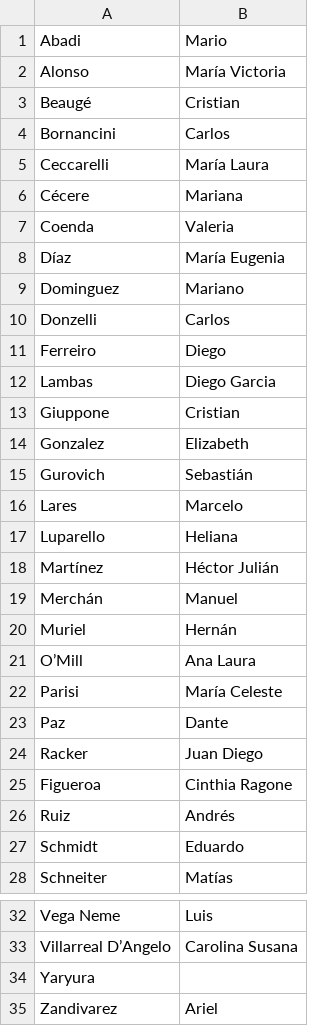
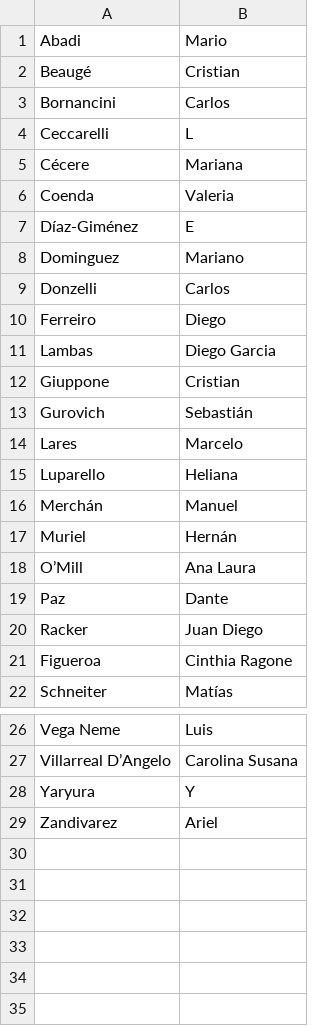
Before and after one commit to IATE-CONICET-UNC/pinnacle, a CSV file: dat/investigadores_iate_LF.csv, drawn as a sheet; only a part is shown, gaps mark what is left out.

```diff
--- a/dat/investigadores_iate_LF.csv
+++ b/dat/investigadores_iate_LF.csv
@@ -1,9 +1,8 @@
 Abadi, Mario
-Alonso, María Victoria
 Beaugé, Cristian
 Bornancini, Carlos
-Ceccarelli, María Laura
+Ceccarelli, L
 Cécere, Mariana
 Coenda, Valeria
-Díaz, María Eugenia
+Díaz-Giménez, E
 Dominguez, Mariano
@@ -13,3 +12,2 @@ Lambas, Diego Garcia
 Giuppone, Cristian
-Gonzalez, Elizabeth
 Gurovich, Sebastián
@@ -17,3 +15,2 @@ Lares, Marcelo
 Luparello, Heliana
-Martínez, Héctor Julián
 Merchán, Manuel
@@ -21,3 +18,2 @@ Muriel, Hernán
 O’Mill, Ana Laura
-Parisi, María Celeste
 Paz, Dante
@@ -25,4 +21,2 @@ Racker, Juan Diego
 Figueroa, Cinthia Ragone
-Ruiz, Andrés
-Schmidt, Eduardo
 Schneiter, Matías
@@ -33,3 +27,3 @@ Vega Neme, Luis
 Villarreal D’Angelo, Carolina Susana
-Yaryura
+Yaryura, Y
 Zandivarez, Ariel
```
Also changed, not shown: 8 other files.
